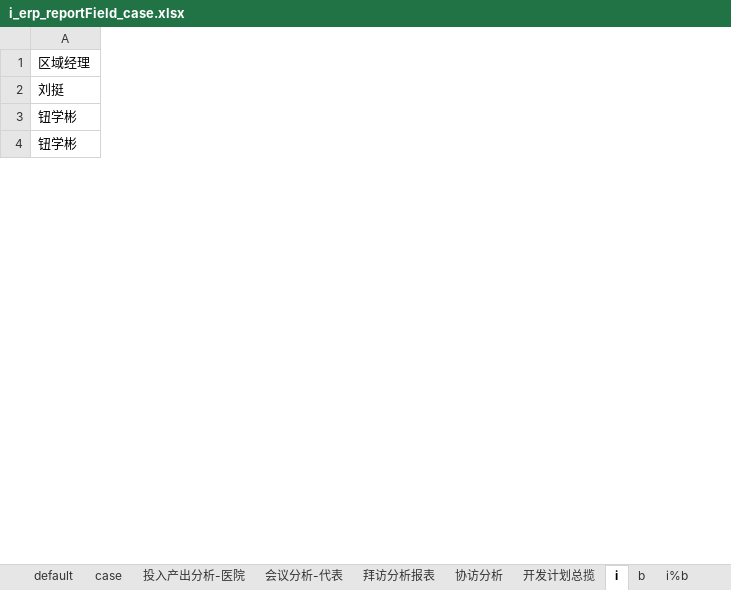
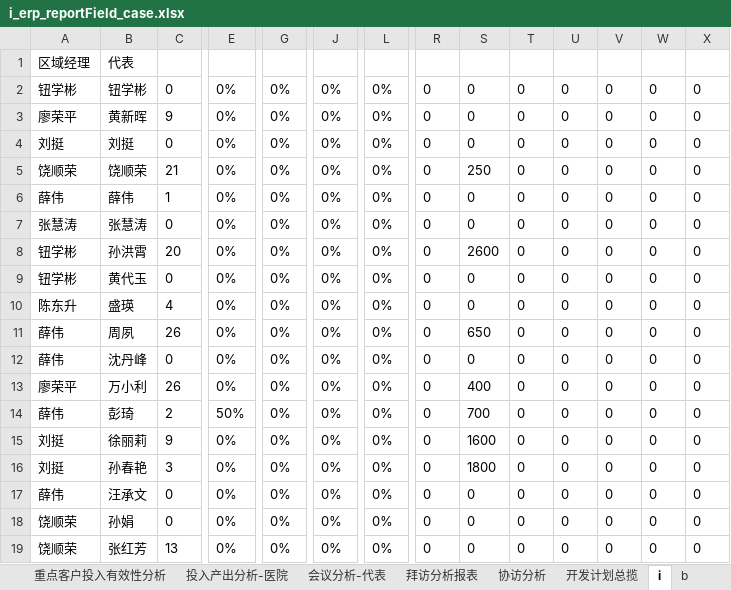
Before and after one commit to skducn/project, an Excel workbook: instance/zyjk/ERP/statisticalReturns/i_erp_reportField_case.xlsx, sheet i, drawn as a sheet; only a part is shown, gaps mark what is left out; values as stored, in another font and other column widths than the file's, no borders; addresses are those after the commit; rows hold the shown columns only; the diff covers the shown part only; the diff names each change by its address in the sheet, - before the commit and + after, or states it on an @@ line.

```diff
--- a/instance/zyjk/ERP/statisticalReturns/i_erp_reportField_case.xlsx (sheet i)
+++ b/instance/zyjk/ERP/statisticalReturns/i_erp_reportField_case.xlsx (sheet i)
+sheet tab: 重点客户投入有效性分析
+column B, row 1: 代表; row 4: 刘挺; rows 8-9: 孙洪霄 | 黄代玉
+column C, row 4: 0; rows 8-9: 20 | 0
+column E, row 4: 0%; rows 8-9: 0% | 0%
+column G, row 4: 0%; rows 8-9: 0% | 0%
+column J, row 4: 0%; rows 8-9: 0% | 0%
+column L, row 4: 0%; rows 8-9: 0% | 0%
+column R, row 4: 0; rows 8-9: 0 | 0
+column S, row 4: 0; rows 8-9: 2600 | 0
+column T, row 4: 0; rows 8-9: 0 | 0
+column U, row 4: 0; rows 8-9: 0 | 0
+column V, row 4: 0; rows 8-9: 0 | 0
+column W, row 4: 0; rows 8-9: 0 | 0
+column X, row 4: 0; rows 8-9: 0 | 0
+row 2: 钮学彬 | 钮学彬 | 0 | 0% | 0% | 0% | 0% | 0 | 0 | 0 | 0 | 0 | 0 | 0
+row 3: 廖荣平 | 黄新晖 | 9 | 0% | 0% | 0% | 0% | 0 | 0 | 0 | 0 | 0 | 0 | 0
+row 5: 饶顺荣 | 饶顺荣 | 21 | 0% | 0% | 0% | 0% | 0 | 250 | 0 | 0 | 0 | 0 | 0
+row 6: 薛伟 | 薛伟 | 1 | 0% | 0% | 0% | 0% | 0 | 0 | 0 | 0 | 0 | 0 | 0
+row 7: 张慧涛 | 张慧涛 | 0 | 0% | 0% | 0% | 0% | 0 | 0 | 0 | 0 | 0 | 0 | 0
+row 10: 陈东升 | 盛瑛 | 4 | 0% | 0% | 0% | 0% | 0 | 0 | 0 | 0 | 0 | 0 | 0
+row 11: 薛伟 | 周夙 | 26 | 0% | 0% | 0% | 0% | 0 | 650 | 0 | 0 | 0 | 0 | 0
+row 12: 薛伟 | 沈丹峰 | 0 | 0% | 0% | 0% | 0% | 0 | 0 | 0 | 0 | 0 | 0 | 0
+row 13: 廖荣平 | 万小利 | 26 | 0% | 0% | 0% | 0% | 0 | 400 | 0 | 0 | 0 | 0 | 0
+row 14: 薛伟 | 彭琦 | 2 | 50% | 0% | 0% | 0% | 0 | 700 | 0 | 0 | 0 | 0 | 0
+row 15: 刘挺 | 徐丽莉 | 9 | 0% | 0% | 0% | 0% | 0 | 1600 | 0 | 0 | 0 | 0 | 0
+row 16: 刘挺 | 孙春艳 | 3 | 0% | 0% | 0% | 0% | 0 | 1800 | 0 | 0 | 0 | 0 | 0
+row 17: 薛伟 | 汪承文 | 0 | 0% | 0% | 0% | 0% | 0 | 0 | 0 | 0 | 0 | 0 | 0
+row 18: 饶顺荣 | 孙娟 | 0 | 0% | 0% | 0% | 0% | 0 | 0 | 0 | 0 | 0 | 0 | 0
+row 19: 饶顺荣 | 张红芳 | 13 | 0% | 0% | 0% | 0% | 0 | 0 | 0 | 0 | 0 | 0 | 0
```
Also changed, not shown: 16 added rows, 9 removed rows, 2 added columns, 6 removed columns and 18 edited cells elsewhere in this sheet, sheet i%b, sheet b, sheet case, 6 other files.
